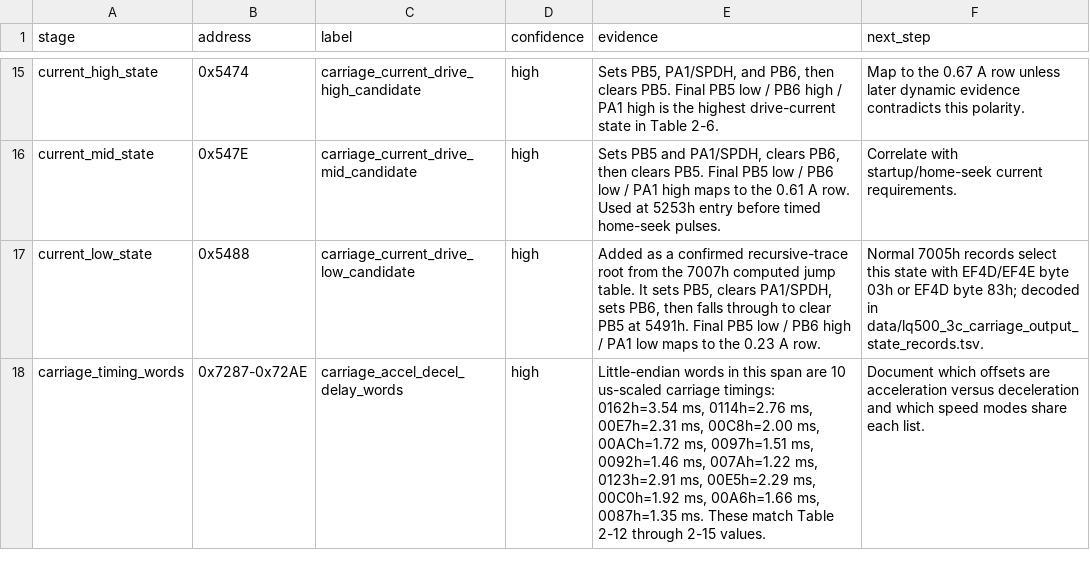
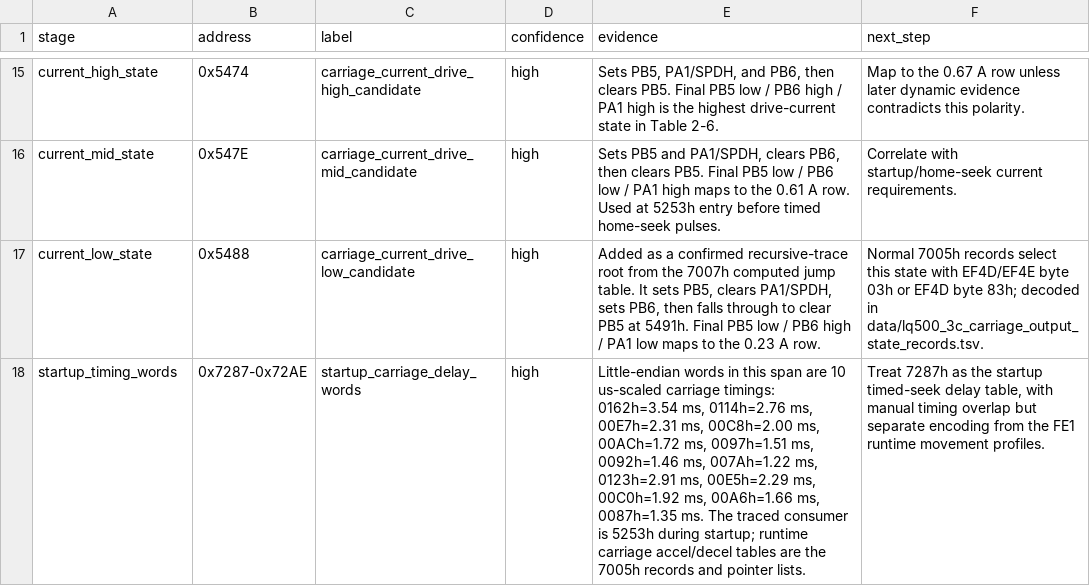
Before and after one commit to RealDeuce/epsonLQ500, a TSV file: data/lq500_3c_carriage_path.tsv, drawn as a sheet; only a part is shown, gaps mark what is left out; the diff covers the shown part only.

```diff
--- a/data/lq500_3c_carriage_path.tsv
+++ b/data/lq500_3c_carriage_path.tsv
@@ -17,2 +17,2 @@ current_mid_state	0x547E	carriage_current_drive_mid_candidate	high	Sets PB5 and
 current_low_state	0x5488	carriage_current_drive_low_candidate	high	Added as a confirmed recursive-trace root from the 7007h computed jump table. It sets PB5, clears PA1/SPDH, sets PB6, then falls through to clear PB5 at 5491h. Final PB5 low / PB6 high / PA1 low maps to the 0.23 A row.	Normal 7005h records select this state with EF4D/EF4E byte 03h or EF4D byte 83h; decoded in data/lq500_3c_carriage_output_state_records.tsv.
-carriage_timing_words	0x7287-0x72AE	carriage_accel_decel_delay_words	high	Little-endian words in this span are 10 us-scaled carriage timings: 0162h=3.54 ms, 0114h=2.76 ms, 00E7h=2.31 ms, 00C8h=2.00 ms, 00ACh=1.72 ms, 0097h=1.51 ms, 0092h=1.46 ms, 007Ah=1.22 ms, 0123h=2.91 ms, 00E5h=2.29 ms, 00C0h=1.92 ms, 00A6h=1.66 ms, 0087h=1.35 ms. These match Table 2-12 through 2-15 values.	Document which offsets are acceleration versus deceleration and which speed modes share each list.
+startup_timing_words	0x7287-0x72AE	startup_carriage_delay_words	high	Little-endian words in this span are 10 us-scaled carriage timings: 0162h=3.54 ms, 0114h=2.76 ms, 00E7h=2.31 ms, 00C8h=2.00 ms, 00ACh=1.72 ms, 0097h=1.51 ms, 0092h=1.46 ms, 007Ah=1.22 ms, 0123h=2.91 ms, 00E5h=2.29 ms, 00C0h=1.92 ms, 00A6h=1.66 ms, 0087h=1.35 ms. The traced consumer is 5253h during startup; runtime carriage accel/decel tables are the 7005h records and pointer lists.	Treat 7287h as the startup timed-seek delay table, with manual timing overlap but separate encoding from the FE1 runtime movement profiles.
```
Also changed, not shown: 2 edited cells elsewhere in this file, data/lq500_3c_7000_block_usage.tsv, data/lq500_3c_carriage_home_seek.tsv, 14 other files.
